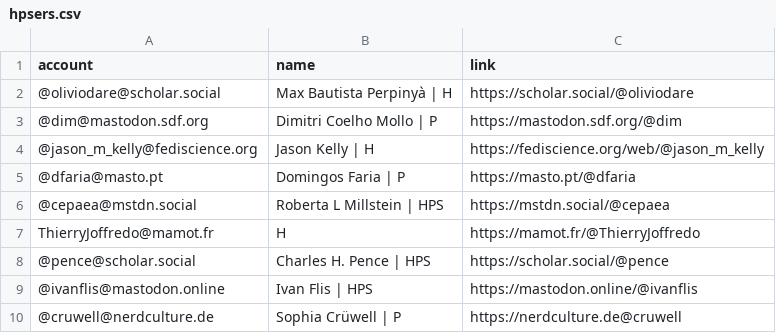
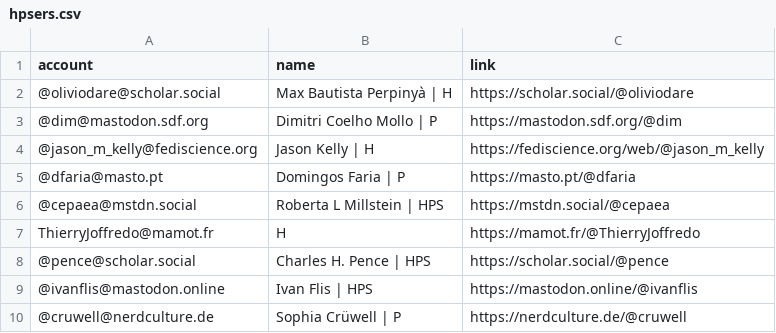
Before and after one commit to oliviodare/mastodon-hps, a CSV file: resources/hpsers.csv, drawn as a sheet.

Commit message:
Update hpsers.csv

```diff
--- a/resources/hpsers.csv
+++ b/resources/hpsers.csv
@@ -9,2 +9,2 @@ ThierryJoffredo@mamot.fr,H,https://mamot.fr/@ThierryJoffredo
 @ivanflis@mastodon.online,Ivan Flis | HPS,https://mastodon.online/@ivanflis
-@cruwell@nerdculture.de,Sophia Crüwell | P,https://nerdculture.de@cruwell
+@cruwell@nerdculture.de,Sophia Crüwell | P,https://nerdculture.de/@cruwell
```
